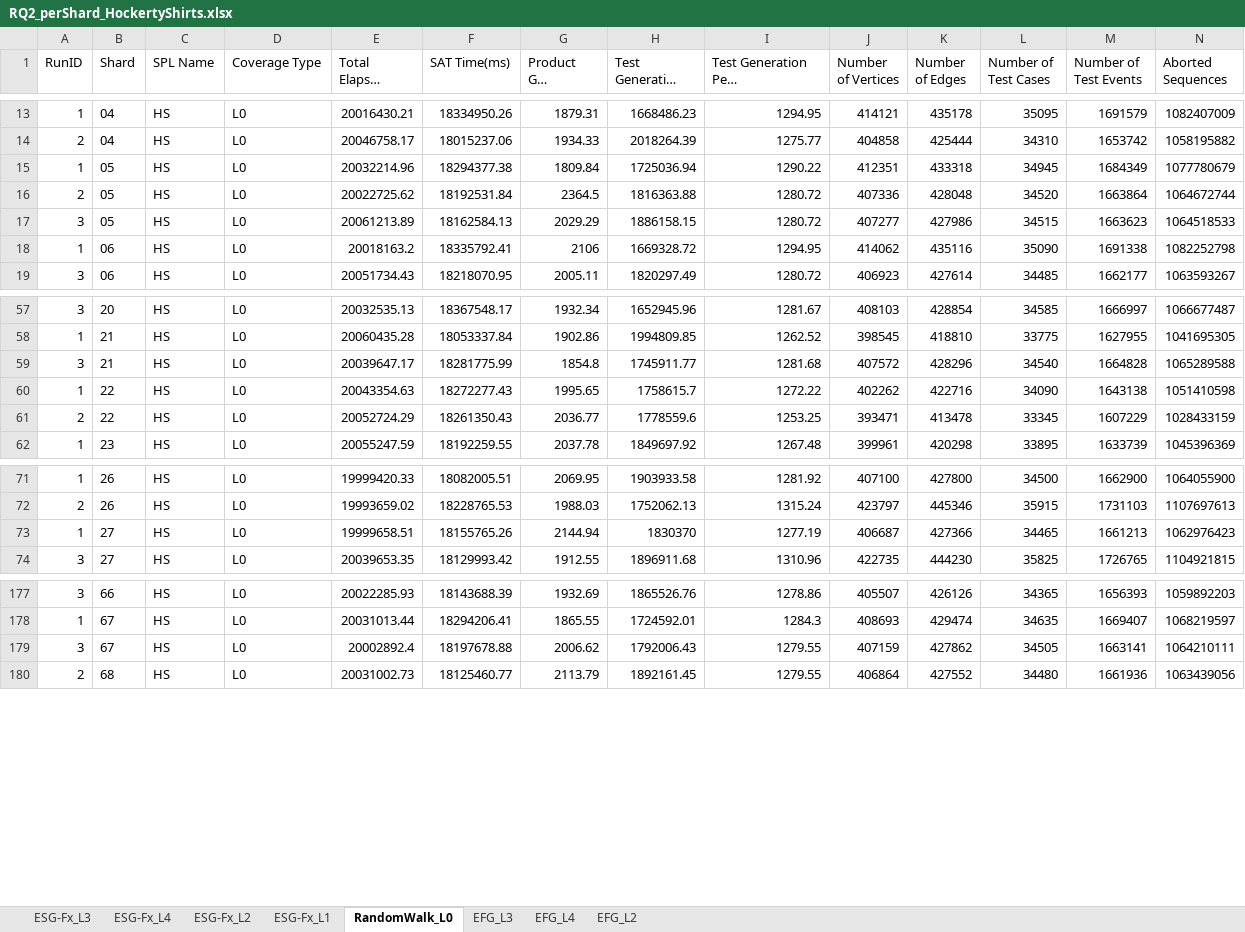
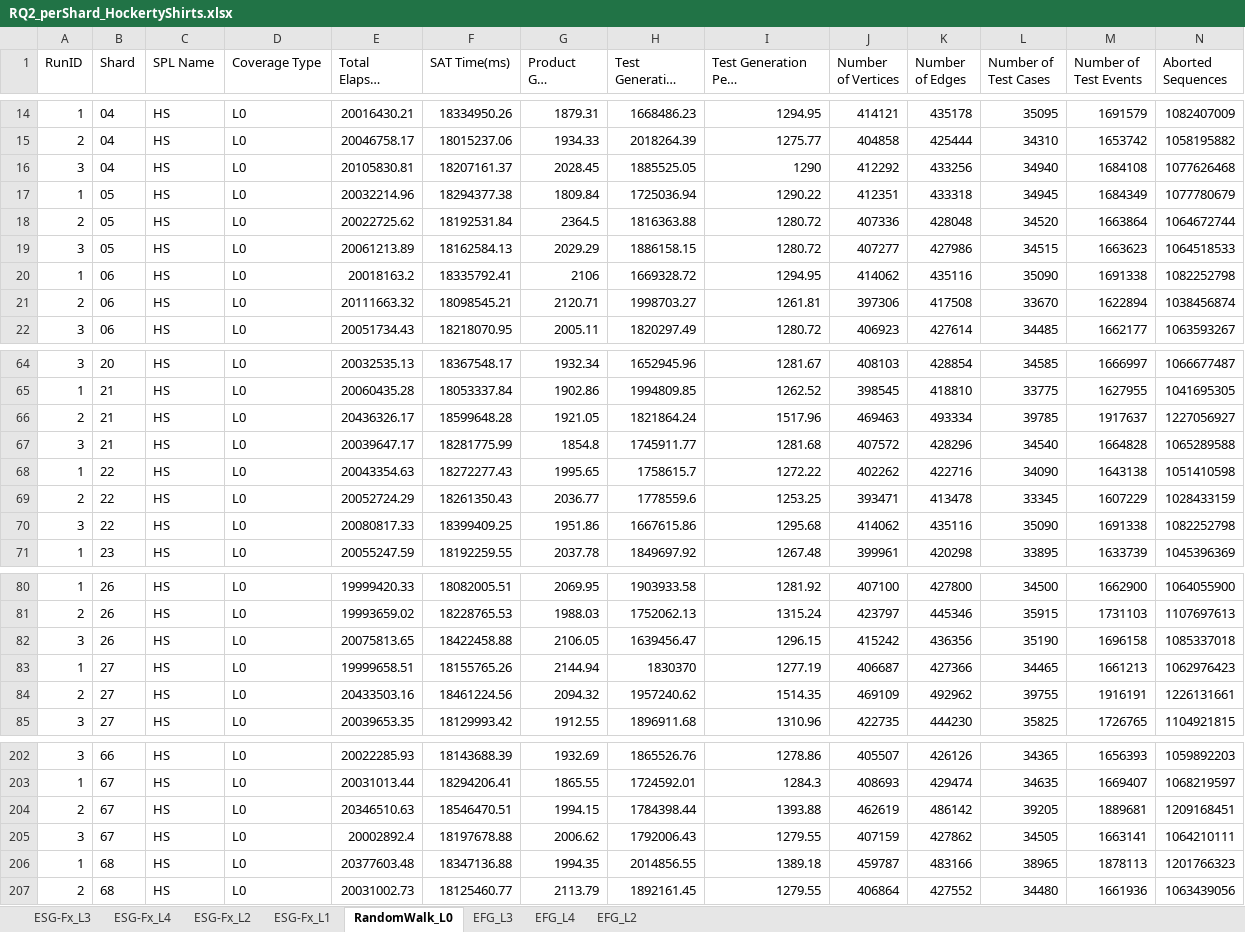
Before and after one commit to esg4aspl/esg-with-feature-expressions, an Excel workbook: files/Cases/HockertyShirts/RQ2_perShard_HockertyShirts.xlsx, sheet RandomWalk_L0, drawn as a sheet; only a part is shown, gaps mark what is left out; long unchanged cells end in …; values as stored, in another font and other column widths than the file's, no borders; rows hold the shown columns only; the diff covers the shown part only; the diff names each change by its address in the sheet, - before the commit and + after, or states it on an @@ line.

```diff
--- a/files/Cases/HockertyShirts/RQ2_perShard_HockertyShirts.xlsx (sheet RandomWalk_L0)
+++ b/files/Cases/HockertyShirts/RQ2_perShard_HockertyShirts.xlsx (sheet RandomWalk_L0)
+row 16: 3 | 04 | HS | L0 | 20105830.81 | 18207161.37 | 2028.45 | 1885525.05 | 1290 | 412292 | 433256 | 34940 | 1684108 | 1077626468
+row 21: 2 | 06 | HS | L0 | 20111663.32 | 18098545.21 | 2120.71 | 1998703.27 | 1261.81 | 397306 | 417508 | 33670 | 1622894 | 1038456874
+row 66: 2 | 21 | HS | L0 | 20436326.17 | 18599648.28 | 1921.05 | 1821864.24 | 1517.96 | 469463 | 493334 | 39785 | 1917637 | 1227056927
+row 70: 3 | 22 | HS | L0 | 20080817.33 | 18399409.25 | 1951.86 | 1667615.86 | 1295.68 | 414062 | 435116 | 35090 | 1691338 | 1082252798
+row 82: 3 | 26 | HS | L0 | 20075813.65 | 18422458.88 | 2106.05 | 1639456.47 | 1296.15 | 415242 | 436356 | 35190 | 1696158 | 1085337018
+row 84: 2 | 27 | HS | L0 | 20433503.16 | 18461224.56 | 2094.32 | 1957240.62 | 1514.35 | 469109 | 492962 | 39755 | 1916191 | 1226131661
+row 204: 2 | 67 | HS | L0 | 20346510.63 | 18546470.51 | 1994.15 | 1784398.44 | 1393.88 | 462619 | 486142 | 39205 | 1889681 | 1209168451
+row 206: 1 | 68 | HS | L0 | 20377603.48 | 18347136.88 | 1994.35 | 2014856.55 | 1389.18 | 459787 | 483166 | 38965 | 1878113 | 1201766323
```
Also changed, not shown: 22 added rows elsewhere in this sheet, files/Cases/BankAccountv2/RQ1_BankAccountv2_perRun.xlsx, files/Cases/BankAccountv2/RQ1_BankAccountv2_perShard.xlsx, 28 other files.
